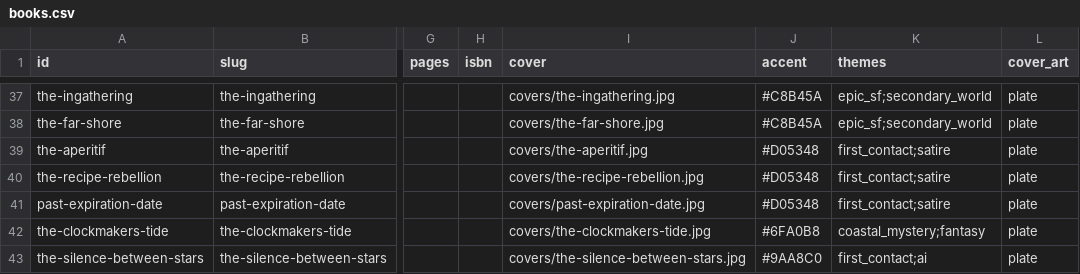
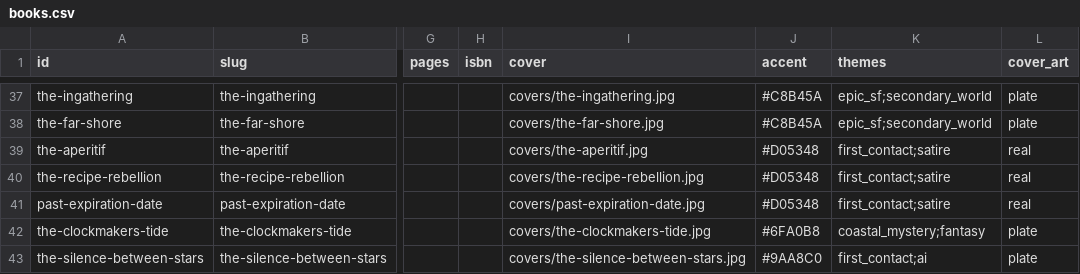
Before and after one commit to hallucinophonics/orbandink, a CSV file: data/books.csv, drawn as a sheet; only a part is shown, gaps mark what is left out; the diff names each change by its address in the sheet, - before the commit and + after, or states it on an @@ line.

Commit message:
content: The Universal Menu wears its real covers — all three books
The trilogy's cover art arrived (Alessio Bianco byline, saucer over the
diner, the robed Taster, the ruined-city marrows) — plates replaced, ebook
covers, responsive sizes and OG images regenerated.

```diff
--- a/data/books.csv
+++ b/data/books.csv
-L39:L41 (cover_art): plate
+L39:L41 (cover_art): real
```
Also changed, not shown: 52 other files.
